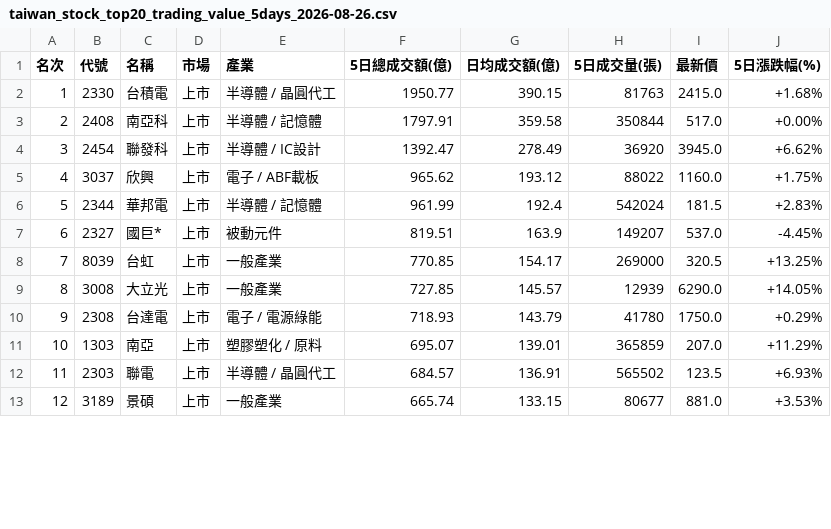
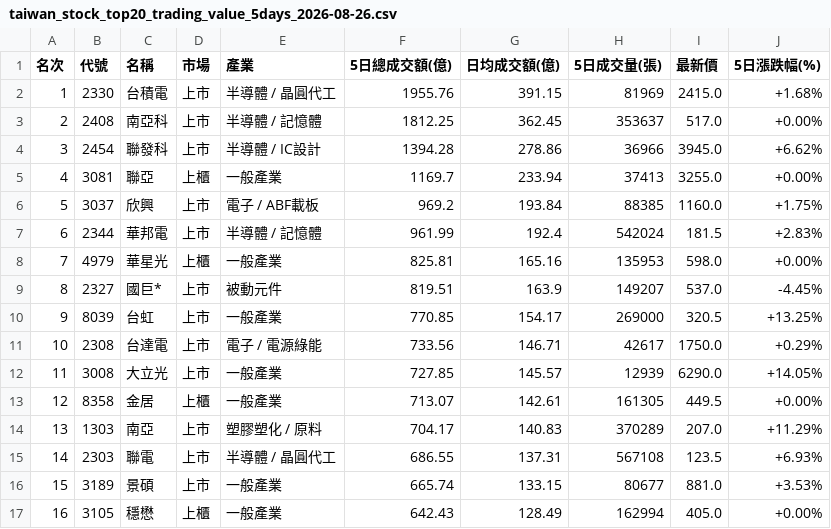
Before and after one commit to jain-ze/tw_stock, a CSV file: taiwan_stock_top20_trading_value_5days_2026-08-26.csv, drawn as a sheet; only a part is shown; the diff covers the shown part only.

Commit message:
Auto update TW Stock analysis reports & cards: 2026-08-26

```diff
--- a/taiwan_stock_top20_trading_value_5days_2026-08-26.csv
+++ b/taiwan_stock_top20_trading_value_5days_2026-08-26.csv
@@ -1,13 +1,17 @@
 名次,代號,名稱,市場,產業,5日總成交額(億),日均成交額(億),5日成交量(張),最新價,5日漲跌幅(%)
-1,2330,台積電,上市,半導體 / 晶圓代工,1950.77,390.15,81763,2415.0,+1.68%
-2,2408,南亞科,上市,半導體 / 記憶體,1797.91,359.58,350844,517.0,+0.00%
-3,2454,聯發科,上市,半導體 / IC設計,1392.47,278.49,36920,3945.0,+6.62%
-4,3037,欣興,上市,電子 / ABF載板,965.62,193.12,88022,1160.0,+1.75%
-5,2344,華邦電,上市,半導體 / 記憶體,961.99,192.4,542024,181.5,+2.83%
-6,2327,國巨*,上市,被動元件,819.51,163.9,149207,537.0,-4.45%
-7,8039,台虹,上市,一般產業,770.85,154.17,269000,320.5,+13.25%
-8,3008,大立光,上市,一般產業,727.85,145.57,12939,6290.0,+14.05%
-9,2308,台達電,上市,電子 / 電源綠能,718.93,143.79,41780,1750.0,+0.29%
-10,1303,南亞,上市,塑膠塑化 / 原料,695.07,139.01,365859,207.0,+11.29%
-11,2303,聯電,上市,半導體 / 晶圓代工,684.57,136.91,565502,123.5,+6.93%
-12,3189,景碩,上市,一般產業,665.74,133.15,80677,881.0,+3.53%
+1,2330,台積電,上市,半導體 / 晶圓代工,1955.76,391.15,81969,2415.0,+1.68%
+2,2408,南亞科,上市,半導體 / 記憶體,1812.25,362.45,353637,517.0,+0.00%
+3,2454,聯發科,上市,半導體 / IC設計,1394.28,278.86,36966,3945.0,+6.62%
+4,3081,聯亞,上櫃,一般產業,1169.7,233.94,37413,3255.0,+0.00%
+5,3037,欣興,上市,電子 / ABF載板,969.2,193.84,88385,1160.0,+1.75%
+6,2344,華邦電,上市,半導體 / 記憶體,961.99,192.4,542024,181.5,+2.83%
+7,4979,華星光,上櫃,一般產業,825.81,165.16,135953,598.0,+0.00%
+8,2327,國巨*,上市,被動元件,819.51,163.9,149207,537.0,-4.45%
+9,8039,台虹,上市,一般產業,770.85,154.17,269000,320.5,+13.25%
+10,2308,台達電,上市,電子 / 電源綠能,733.56,146.71,42617,1750.0,+0.29%
+11,3008,大立光,上市,一般產業,727.85,145.57,12939,6290.0,+14.05%
+12,8358,金居,上櫃,一般產業,713.07,142.61,161305,449.5,+0.00%
+13,1303,南亞,上市,塑膠塑化 / 原料,704.17,140.83,370289,207.0,+11.29%
+14,2303,聯電,上市,半導體 / 晶圓代工,686.55,137.31,567108,123.5,+6.93%
+15,3189,景碩,上市,一般產業,665.74,133.15,80677,881.0,+3.53%
+16,3105,穩懋,上櫃,一般產業,642.43,128.49,162994,405.0,+0.00%
```
Also changed, not shown: 1 added row, 5 removed rows and 3 edited cells elsewhere in this file, 11 other files.
